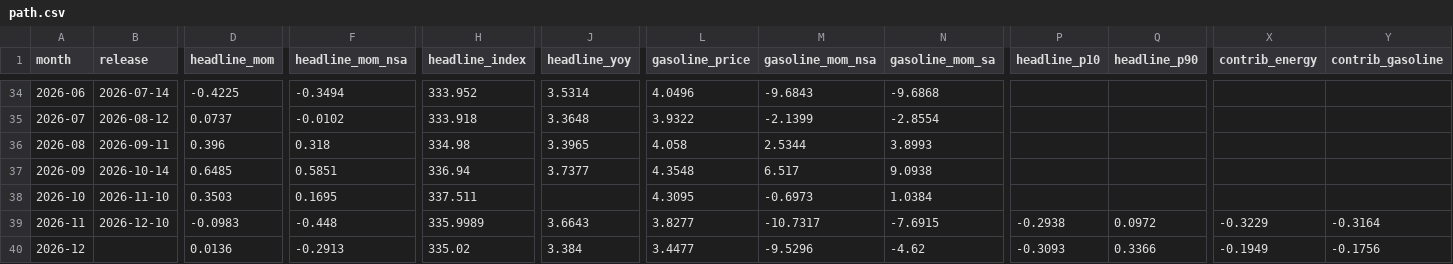
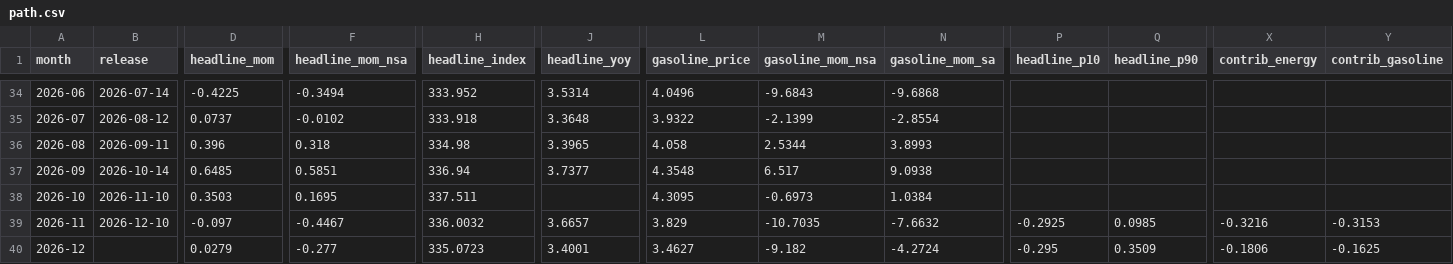
Before and after one commit to macroconvexity/arthurmota, a CSV file: inflation/data/path.csv, drawn as a sheet; only a part is shown, gaps mark what is left out; the diff covers the shown part only; the diff names each change by its address in the sheet, - before the commit and + after, or states it on an @@ line.

```diff
--- a/inflation/data/path.csv
+++ b/inflation/data/path.csv
-D39 (headline_mom): -0.0983
+D39 (headline_mom): -0.097
-F39 (headline_mom_nsa): -0.448
+F39 (headline_mom_nsa): -0.4467
-H39 (headline_index): 335.9989
+H39 (headline_index): 336.0032
-J39 (headline_yoy): 3.6643
+J39 (headline_yoy): 3.6657
-L39 (gasoline_price): 3.8277
+L39 (gasoline_price): 3.829
-M39 (gasoline_mom_nsa): -10.7317
+M39 (gasoline_mom_nsa): -10.7035
-N39 (gasoline_mom_sa): -7.6915
+N39 (gasoline_mom_sa): -7.6632
-P39 (headline_p10): -0.2938
+P39 (headline_p10): -0.2925
-Q39 (headline_p90): 0.0972
+Q39 (headline_p90): 0.0985
-X39 (contrib_energy): -0.3229
+X39 (contrib_energy): -0.3216
-Y39 (contrib_gasoline): -0.3164
+Y39 (contrib_gasoline): -0.3153
-D40 (headline_mom): 0.0136
+D40 (headline_mom): 0.0279
-F40 (headline_mom_nsa): -0.2913
+F40 (headline_mom_nsa): -0.277
-H40 (headline_index): 335.02
+H40 (headline_index): 335.0723
-J40 (headline_yoy): 3.384
+J40 (headline_yoy): 3.4001
-L40 (gasoline_price): 3.4477
+L40 (gasoline_price): 3.4627
-M40 (gasoline_mom_nsa): -9.5296
+M40 (gasoline_mom_nsa): -9.182
-N40 (gasoline_mom_sa): -4.62
+N40 (gasoline_mom_sa): -4.2724
-P40 (headline_p10): -0.3093
+P40 (headline_p10): -0.295
-Q40 (headline_p90): 0.3366
+Q40 (headline_p90): 0.3509
-X40 (contrib_energy): -0.1949
+X40 (contrib_energy): -0.1806
-Y40 (contrib_gasoline): -0.1756
+Y40 (contrib_gasoline): -0.1625
```
Also changed, not shown: 135 edited cells elsewhere in this file, inflation/data/gasoline_weekly.csv, inflation/data/history.csv, 1 other file.
